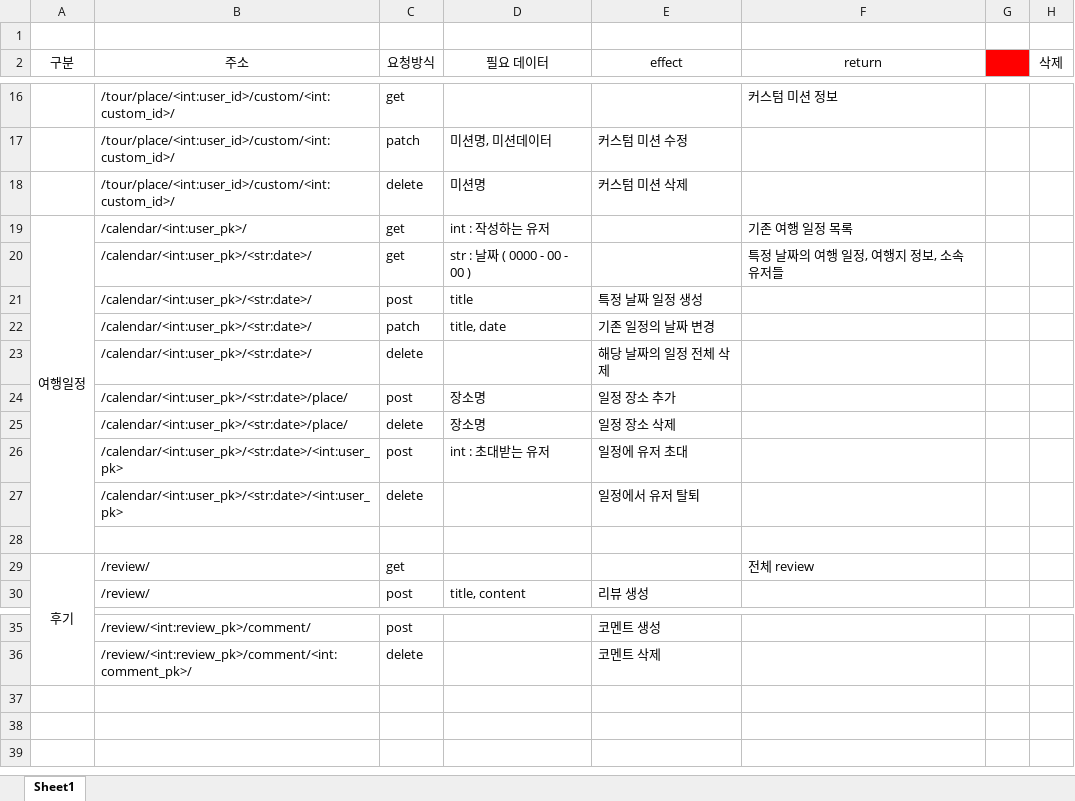
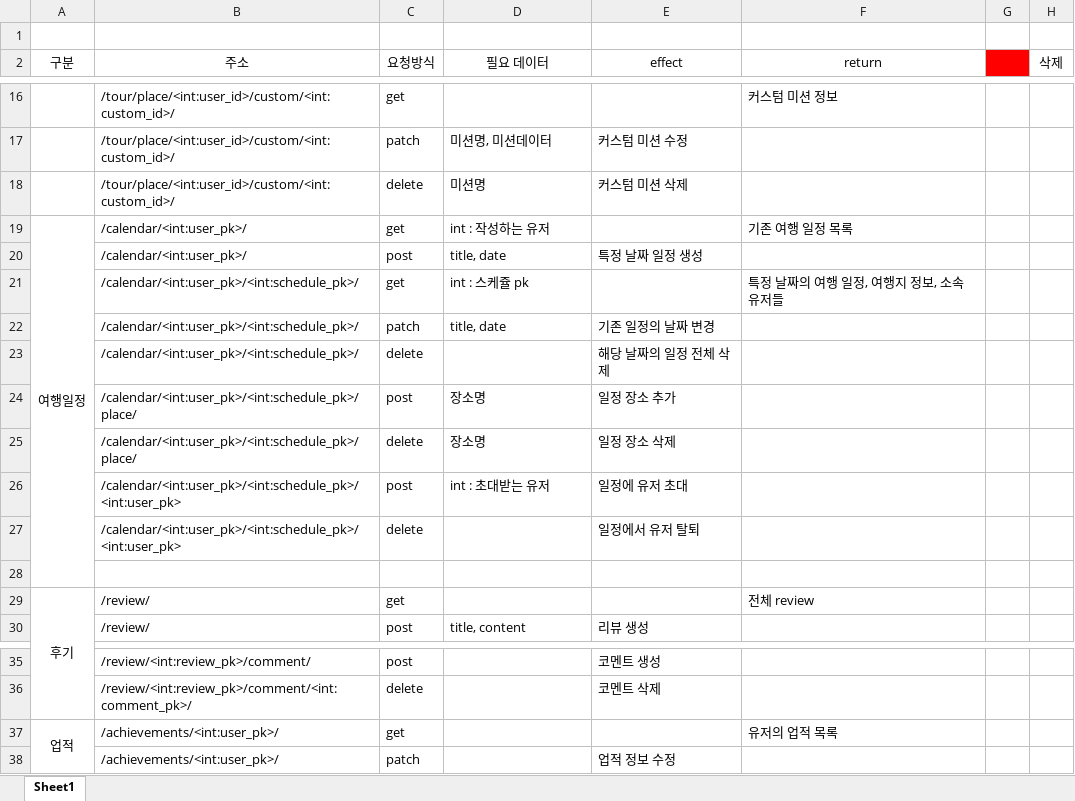
Before and after one commit to ansigyeong/mygumi, an Excel workbook: backend/API 리스트.xlsx, sheet Sheet1, drawn as a sheet; only a part is shown, gaps mark what is left out; values as stored, in another font and other column widths than the file's, no borders; removed rows and columns are numbered as before the commit, all else as after; the diff names each change by its address in the sheet, - before the commit and + after, or states it on an @@ line.

Commit message:
API 리스트 수정

```diff
--- a/backend/API 리스트.xlsx (sheet Sheet1)
+++ b/backend/API 리스트.xlsx (sheet Sheet1)
-row 20:  | /calendar/<int:user_pk>/<str:date>/ | get | str : 날짜 ( 0000 - 00 - 00 ) |  | 특정 날짜의 여행 일정, 여행지 정보, 소속 유저들
-B20 (주소): /calendar/<int:user_pk>/<str:date>/
+B20 (주소): /calendar/<int:user_pk>/
-D20 (필요 데이터): title
+D20 (필요 데이터): title, date
+row 21:  | /calendar/<int:user_pk>/<int:schedule_pk>/ | get | int : 스케쥴 pk |  | 특정 날짜의 여행 일정, 여행지 정보, 소속 유저들
-B22:B23 (주소): /calendar/<int:user_pk>/<str:date>/
+B22:B23 (주소): /calendar/<int:user_pk>/<int:schedule_pk>/
-B24:B25 (주소): /calendar/<int:user_pk>/<str:date>/place/
+B24:B25 (주소): /calendar/<int:user_pk>/<int:schedule_pk>/place/
-B26:B27 (주소): /calendar/<int:user_pk>/<str:date>/<int:user_pk>
+B26:B27 (주소): /calendar/<int:user_pk>/<int:schedule_pk>/<int:user_pk>
+row 37: 업적 | /achievements/<int:user_pk>/ | get |  |  | 유저의 업적 목록
+row 38:  | /achievements/<int:user_pk>/ | patch |  | 업적 정보 수정
```
